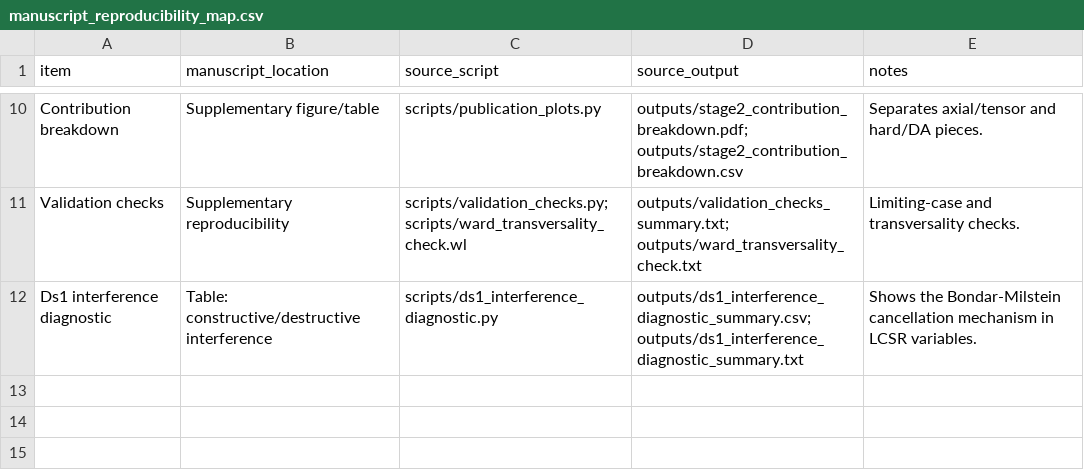
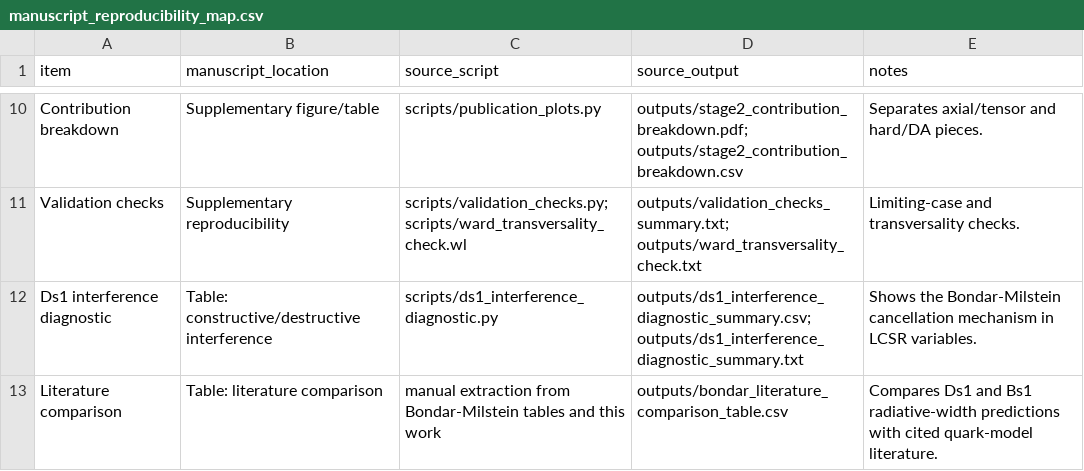
Before and after one commit to sbilmis/Dsgamma, a CSV file: outputs/manuscript_reproducibility_map.csv, drawn as a sheet; only a part is shown, gaps mark what is left out.

```diff
--- a/outputs/manuscript_reproducibility_map.csv
+++ b/outputs/manuscript_reproducibility_map.csv
@@ -12 +12,2 @@ Validation checks,Supplementary reproducibility,scripts/validation_checks.py; sc
 Ds1 interference diagnostic,Table: constructive/destructive interference,scripts/ds1_interference_diagnostic.py,outputs/ds1_interference_diagnostic_summary.csv; outputs/ds1_interference_diagnostic_summary.txt,Shows the Bondar-Milstein cancellation mechanism in LCSR variables.
+Literature comparison,Table: literature comparison,manual extraction from Bondar-Milstein tables and this work,outputs/bondar_literature_comparison_table.csv,Compares Ds1 and Bs1 radiative-width predictions with cited quark-model literature.
```
Also changed, not shown: outputs/input_citation_map.csv, 6 other files.
